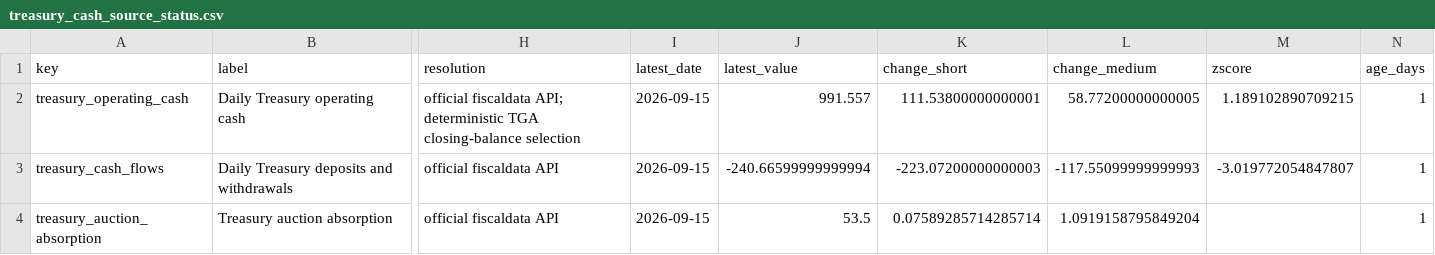
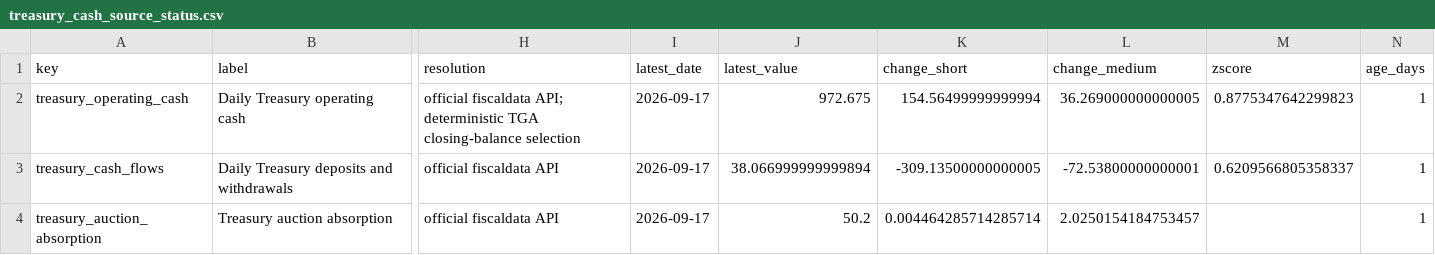
Before and after one commit to sphynxkatt0-arch/cot-report, a CSV file: analysis/model_output/treasury_cash_source_status.csv, drawn as a sheet; only a part is shown, gaps mark what is left out; the diff names each change by its address in the sheet, - before the commit and + after, or states it on an @@ line.

```diff
--- a/analysis/model_output/treasury_cash_source_status.csv
+++ b/analysis/model_output/treasury_cash_source_status.csv
-I2:I4 (latest_date): 2026-09-15
+I2:I4 (latest_date): 2026-09-17
-J2 (latest_value): 991.557
+J2 (latest_value): 972.675
-K2 (change_short): 111.53800000000001
+K2 (change_short): 154.56499999999994
-L2 (change_medium): 58.77200000000005
+L2 (change_medium): 36.269000000000005
-M2 (zscore): 1.189102890709215
+M2 (zscore): 0.8775347642299823
-J3 (latest_value): -240.66599999999994
+J3 (latest_value): 38.066999999999894
-K3 (change_short): -223.07200000000003
+K3 (change_short): -309.13500000000005
-L3 (change_medium): -117.55099999999993
+L3 (change_medium): -72.53800000000001
-M3 (zscore): -3.019772054847807
+M3 (zscore): 0.6209566805358337
-J4 (latest_value): 53.5
+J4 (latest_value): 50.2
-K4 (change_short): 0.07589285714285714
+K4 (change_short): 0.004464285714285714
-L4 (change_medium): 1.0919158795849204
+L4 (change_medium): 2.0250154184753457
```
Also changed, not shown: analysis/model_output/macro_liquidity_source_status.csv, 17 other files.
